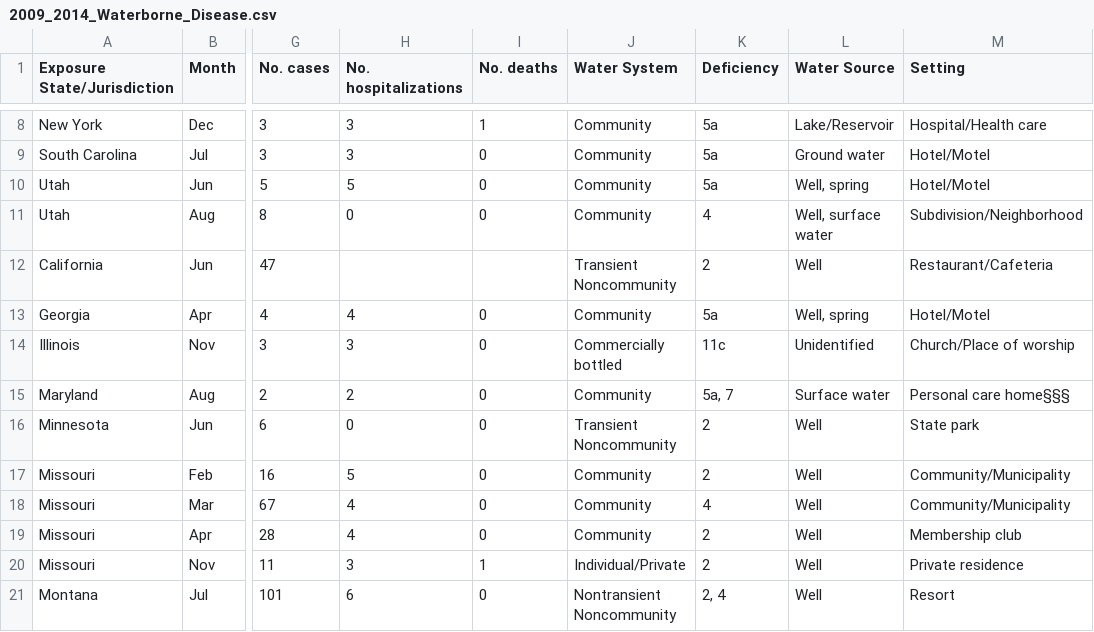
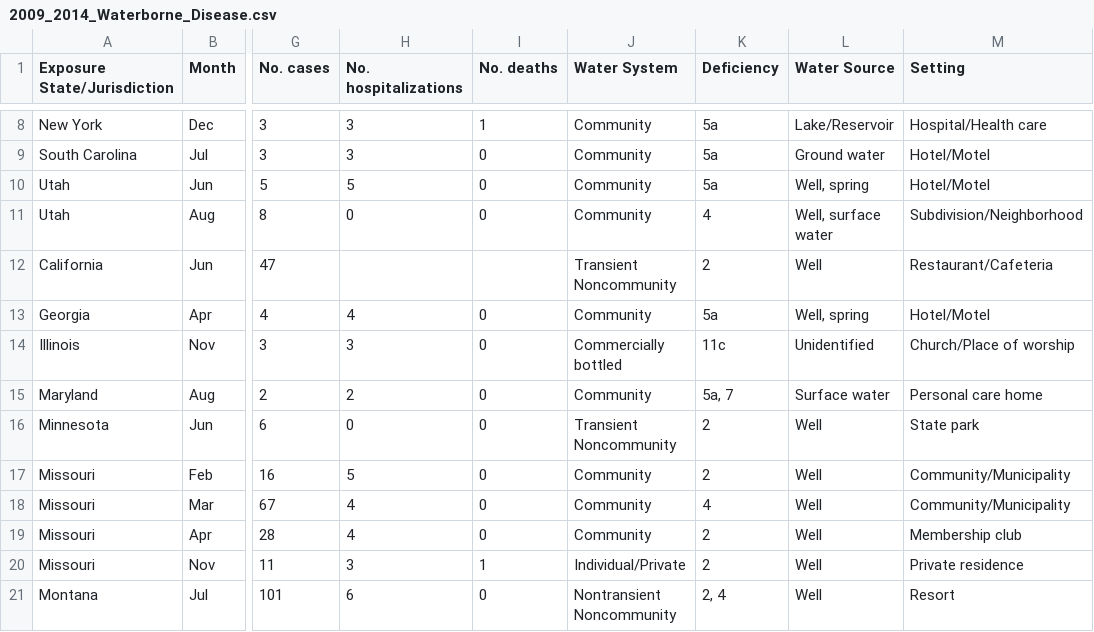
Before and after one commit to ITWSDataScience/Team1CDC_Data_2020, a CSV file: Data/Waterborne_Disease_Outbreaks/2009_2014_Waterborne_Disease.csv (was Data/Waterborne-Disease Outbreaks/2009_2014_Waterborne_Disease.csv), drawn as a sheet; only a part is shown, gaps mark what is left out; the diff covers the shown part only; the diff names each change by its address in the sheet, - before the commit and + after, or states it on an @@ line.

Commit message:
Fix Naming, Remove § chars, Load 2009-2014 disease data into dataframe

```diff
--- a/Data/Waterborne-Disease Outbreaks/2009_2014_Waterborne_Disease.csv
+++ b/Data/Waterborne_Disease_Outbreaks/2009_2014_Waterborne_Disease.csv
-M15 (Setting): Personal care home§§§
+M15 (Setting): Personal care home
```
Also changed, not shown: 7 edited cells elsewhere in this file, 1 other file.
